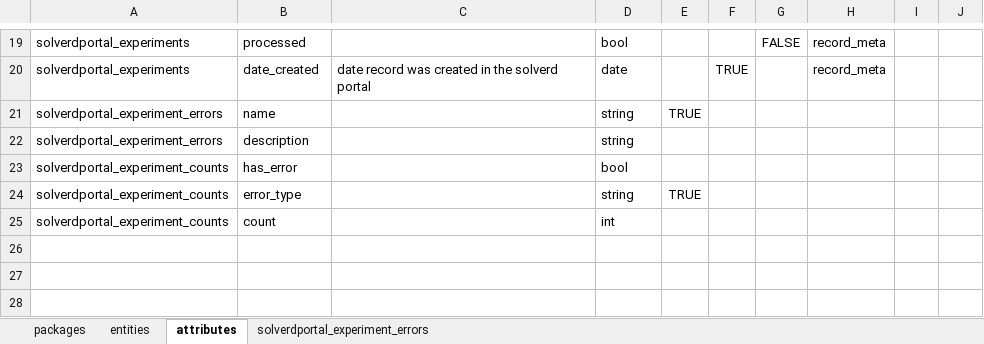
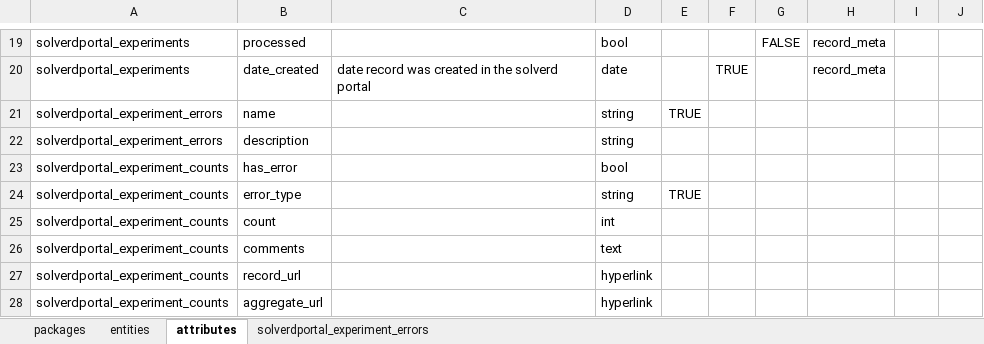
Before and after one commit to molgenis/projects-solve-rd, an Excel workbook: dist/solverdportal.xlsx, sheet attributes, drawn as a sheet; only a part is shown, gaps mark what is left out; values as stored, in another font and other column widths than the file's, no borders; the diff names each change by its address in the sheet, - before the commit and + after, or states it on an @@ line.

```diff
--- a/dist/solverdportal.xlsx (sheet attributes)
+++ b/dist/solverdportal.xlsx (sheet attributes)
+row 26: solverdportal_experiment_counts | comments |  | text
+row 27: solverdportal_experiment_counts | record_url |  | hyperlink
+row 28: solverdportal_experiment_counts | aggregate_url |  | hyperlink
```
Also changed, not shown: 4 other files.
